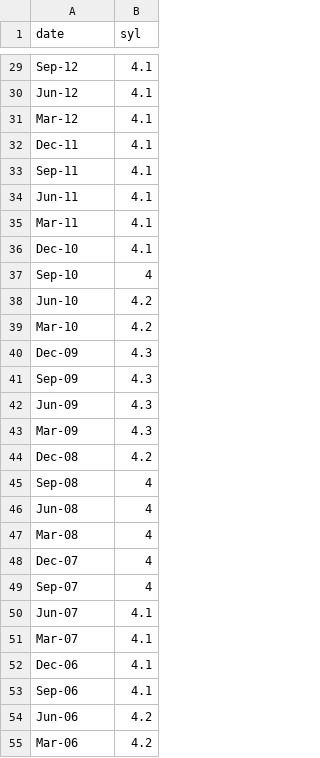
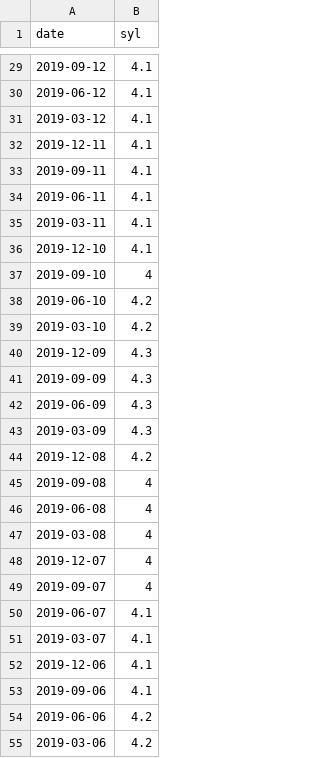
Before and after one commit to afei53000/zs_general, a CSV file: syl.csv, drawn as a sheet; only a part is shown, gaps mark what is left out; the diff covers the shown part only; the diff names each change by its address in the sheet, - before the commit and + after, or states it on an @@ line.

```diff
--- a/syl.csv
+++ b/syl.csv
-A29 (date): Sep-12
+A29 (date): 2019-09-12
-A30 (date): Jun-12
+A30 (date): 2019-06-12
-A31 (date): Mar-12
+A31 (date): 2019-03-12
-A32 (date): Dec-11
+A32 (date): 2019-12-11
-A33 (date): Sep-11
+A33 (date): 2019-09-11
-A34 (date): Jun-11
+A34 (date): 2019-06-11
-A35 (date): Mar-11
+A35 (date): 2019-03-11
-A36 (date): Dec-10
+A36 (date): 2019-12-10
-A37 (date): Sep-10
+A37 (date): 2019-09-10
-A38 (date): Jun-10
+A38 (date): 2019-06-10
-A39 (date): Mar-10
+A39 (date): 2019-03-10
-A40 (date): Dec-09
+A40 (date): 2019-12-09
-A41 (date): Sep-09
+A41 (date): 2019-09-09
-A42 (date): Jun-09
+A42 (date): 2019-06-09
-A43 (date): Mar-09
+A43 (date): 2019-03-09
-A44 (date): Dec-08
+A44 (date): 2019-12-08
-A45 (date): Sep-08
+A45 (date): 2019-09-08
-A46 (date): Jun-08
+A46 (date): 2019-06-08
-A47 (date): Mar-08
+A47 (date): 2019-03-08
-A48 (date): Dec-07
+A48 (date): 2019-12-07
-A49 (date): Sep-07
+A49 (date): 2019-09-07
-A50 (date): Jun-07
+A50 (date): 2019-06-07
-A51 (date): Mar-07
+A51 (date): 2019-03-07
-A52 (date): Dec-06
+A52 (date): 2019-12-06
-A53 (date): Sep-06
+A53 (date): 2019-09-06
-A54 (date): Jun-06
+A54 (date): 2019-06-06
-A55 (date): Mar-06
+A55 (date): 2019-03-06
```
Also changed, not shown: 43 edited cells elsewhere in this file, 6 other files.
